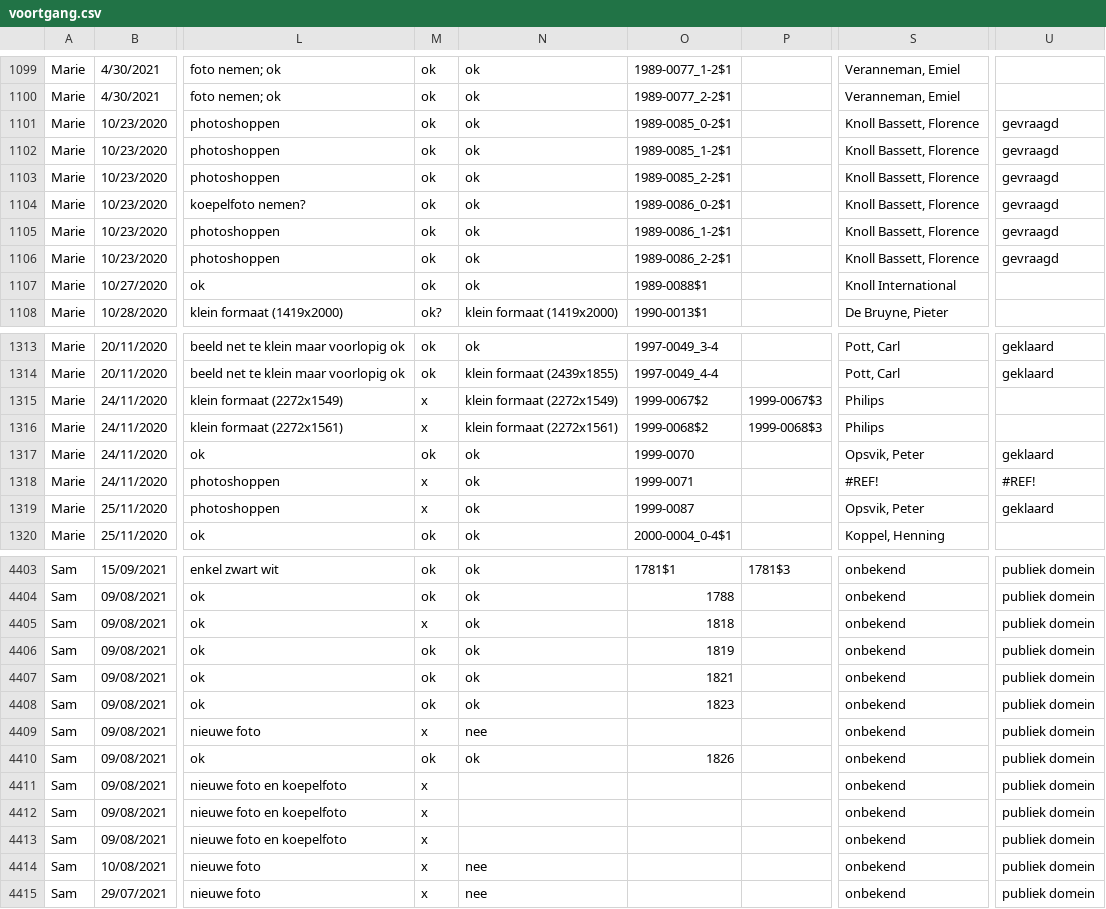
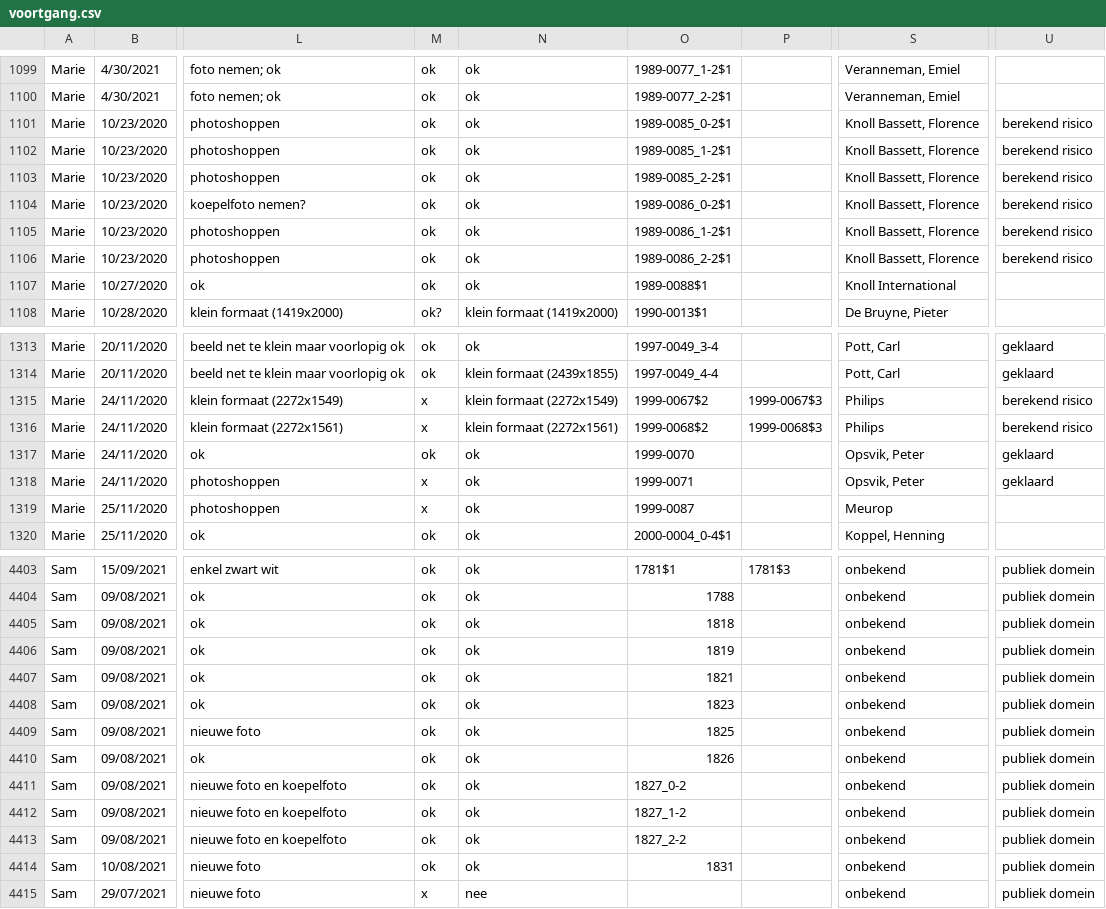
Before and after one commit to DesignMuseumGent/flat-voortgang, a CSV file: voortgang.csv, drawn as a sheet; only a part is shown, gaps mark what is left out; the diff covers the shown part only; the diff names each change by its address in the sheet, - before the commit and + after, or states it on an @@ line.

Commit message:
Flat: latest data (2022-05-06T02:40:04.791Z) {   "date": "2022-05-06T02:40:04.791Z",   "files": [     {       "name": "voortgang.csv",       "deltaBytes": 391,       "source": "https://docs.google.com/spreadsheets/d/e/2PACX-1vQkI3r_1FDN5TfQ3vMh6MeJ01LW8gfjMSKB0qw6OCMcN9FbbAZnClBiotxrbh2p5v8nOe-BNbpLN2O-/pub?gid=1097885687&single=true&output=csv"     }   ] }

```diff
--- a/voortgang.csv
+++ b/voortgang.csv
-U1101:U1106: gevraagd
+U1101:U1106: berekend risico
-U1315:U1316: (empty)
+U1315:U1316: berekend risico
-S1318: #REF!
+S1318: Opsvik, Peter
-U1318: #REF!
+U1318: geklaard
-S1319: Opsvik, Peter
+S1319: Meurop
-U1319: geklaard
+U1319: (empty)
-M4405: x
+M4405: ok
-M4409: x
+M4409: ok
-N4409: nee
+N4409: ok
-O4409: (empty)
+O4409: 1825
-M4411:M4414: x
+M4411:M4414: ok
-N4411:N4413: (empty)
+N4411:N4413: ok
-O4411: (empty)
+O4411: 1827_0-2
-O4412: (empty)
+O4412: 1827_1-2
-O4413: (empty)
+O4413: 1827_2-2
-N4414: nee
+N4414: ok
-O4414: (empty)
+O4414: 1831
```
Also changed, not shown: 24 edited cells elsewhere in this file.
